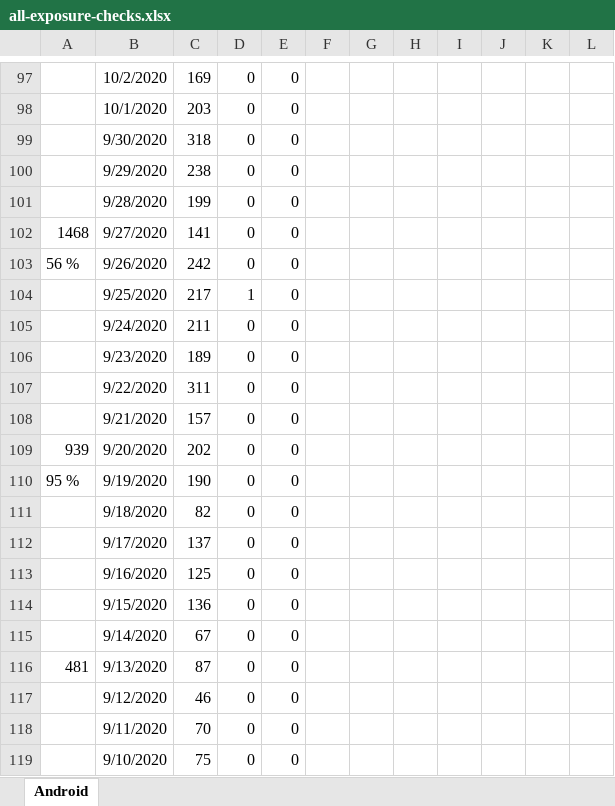
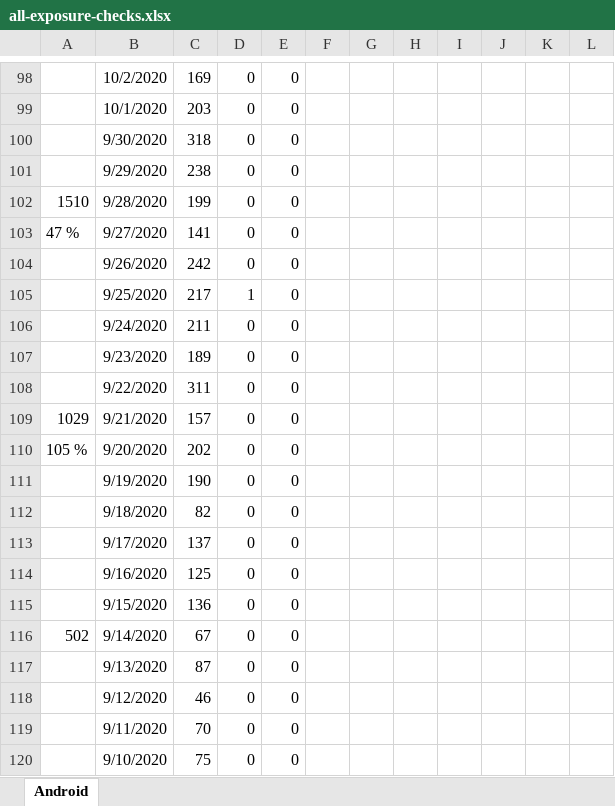
Before and after one commit to jussivirkkala/Excel, an Excel workbook: all-exposure-checks/all-exposure-checks.xlsx, sheet Android, drawn as a sheet; only a part is shown, gaps mark what is left out; values as stored, in another font and other column widths than the file's, no borders; charts and pictures not drawn; addresses are those after the commit; the diff covers the shown part only; the diff names each change by its address in the sheet, - before the commit and + after, or states it on an @@ line.

```diff
--- a/all-exposure-checks/all-exposure-checks.xlsx (sheet Android)
+++ b/all-exposure-checks/all-exposure-checks.xlsx (sheet Android)
-A102: (empty)
+A102: 1510
-A103: 1468
+A103: 47 %
-A104: 56 %
+A104: (empty)
-A109: (empty)
+A109: 1029
-A110: 939
+A110: 105 %
-A111: 95 %
+A111: (empty)
-A116: (empty)
+A116: 502
-A117: 481
+A117: (empty)
```
Also changed, not shown: 16 added rows, 16 removed rows and 36 edited cells elsewhere in this sheet, formulas that keep their value, charts or pictures.
